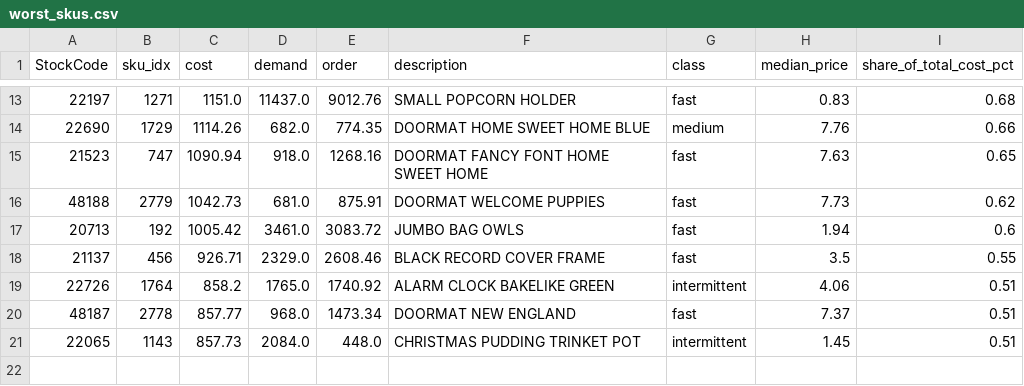
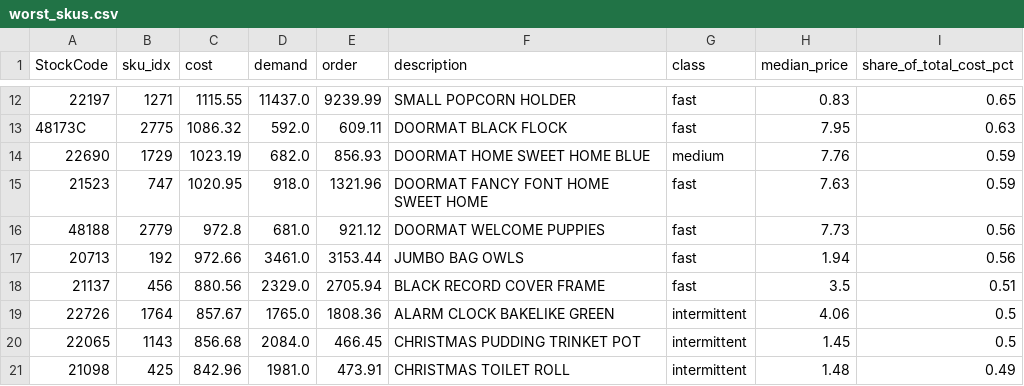
Before and after one commit to magnumjpg/retail-demand-forecasting, a CSV file: outputs/tables/worst_skus.csv, drawn as a sheet; only a part is shown, gaps mark what is left out; the diff covers the shown part only.

```diff
--- a/outputs/tables/worst_skus.csv
+++ b/outputs/tables/worst_skus.csv
@@ -13,9 +12,10 @@ StockCode,sku_idx,cost,demand,order,description,class,median_price,share_of_tota
-22197,1271,1151.0,11437.0,9012.76,SMALL POPCORN HOLDER,fast,0.83,0.68
-22690,1729,1114.26,682.0,774.35,DOORMAT HOME SWEET HOME BLUE,medium,7.76,0.66
-21523,747,1090.94,918.0,1268.16,DOORMAT FANCY FONT HOME SWEET HOME,fast,7.63,0.65
-48188,2779,1042.73,681.0,875.91,DOORMAT WELCOME PUPPIES,fast,7.73,0.62
-20713,192,1005.42,3461.0,3083.72,JUMBO BAG OWLS,fast,1.94,0.6
-21137,456,926.71,2329.0,2608.46,BLACK RECORD COVER FRAME,fast,3.5,0.55
-22726,1764,858.2,1765.0,1740.92,ALARM CLOCK BAKELIKE GREEN,intermittent,4.06,0.51
-48187,2778,857.77,968.0,1473.34,DOORMAT NEW ENGLAND,fast,7.37,0.51
-22065,1143,857.73,2084.0,448.0,CHRISTMAS PUDDING TRINKET POT,intermittent,1.45,0.51
+22197,1271,1115.55,11437.0,9239.99,SMALL POPCORN HOLDER,fast,0.83,0.65
+48173C,2775,1086.32,592.0,609.11,DOORMAT BLACK FLOCK,fast,7.95,0.63
+22690,1729,1023.19,682.0,856.93,DOORMAT HOME SWEET HOME BLUE,medium,7.76,0.59
+21523,747,1020.95,918.0,1321.96,DOORMAT FANCY FONT HOME SWEET HOME,fast,7.63,0.59
+48188,2779,972.8,681.0,921.12,DOORMAT WELCOME PUPPIES,fast,7.73,0.56
+20713,192,972.66,3461.0,3153.44,JUMBO BAG OWLS,fast,1.94,0.56
+21137,456,880.56,2329.0,2705.94,BLACK RECORD COVER FRAME,fast,3.5,0.51
+22726,1764,857.67,1765.0,1808.36,ALARM CLOCK BAKELIKE GREEN,intermittent,4.06,0.5
+22065,1143,856.68,2084.0,466.45,CHRISTMAS PUDDING TRINKET POT,intermittent,1.45,0.5
+21098,425,842.96,1981.0,473.91,CHRISTMAS TOILET ROLL,intermittent,1.48,0.49
```
Also changed, not shown: 1 removed row and 29 edited cells elsewhere in this file, outputs/tables/accuracy.csv, outputs/tables/accuracy_by_class.csv, 19 other files.
